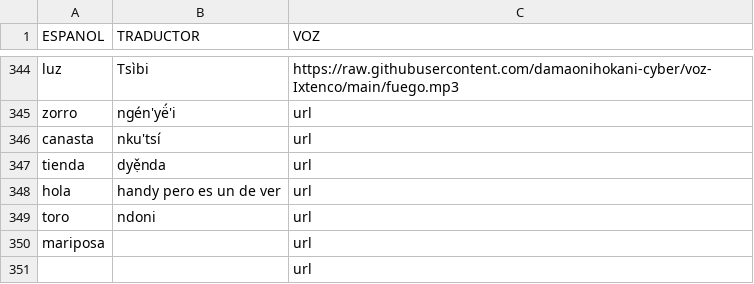
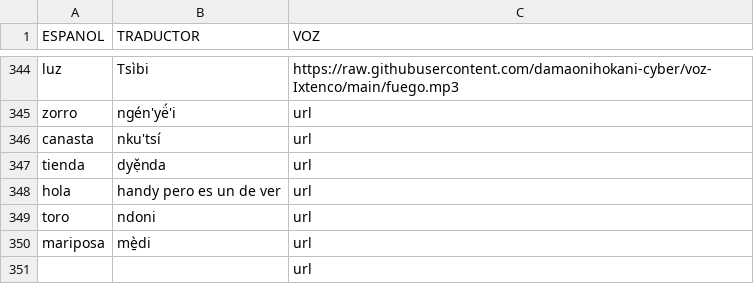
Before and after one commit to damaonihokani-cyber/diccionario, a CSV file: yum.csv, drawn as a sheet; only a part is shown, gaps mark what is left out.

Commit message:
Actualización con BOM UTF-8 para Ñaño Otomí - 2026-07-08T21:49:50.420Z

```diff
--- a/yum.csv
+++ b/yum.csv
@@ -349,3 +349,3 @@ hola	handy pero es un de ver	url
 toro	ndoni	url
-mariposa 		url
+mariposa 	mè̱di	url
 		url
```
